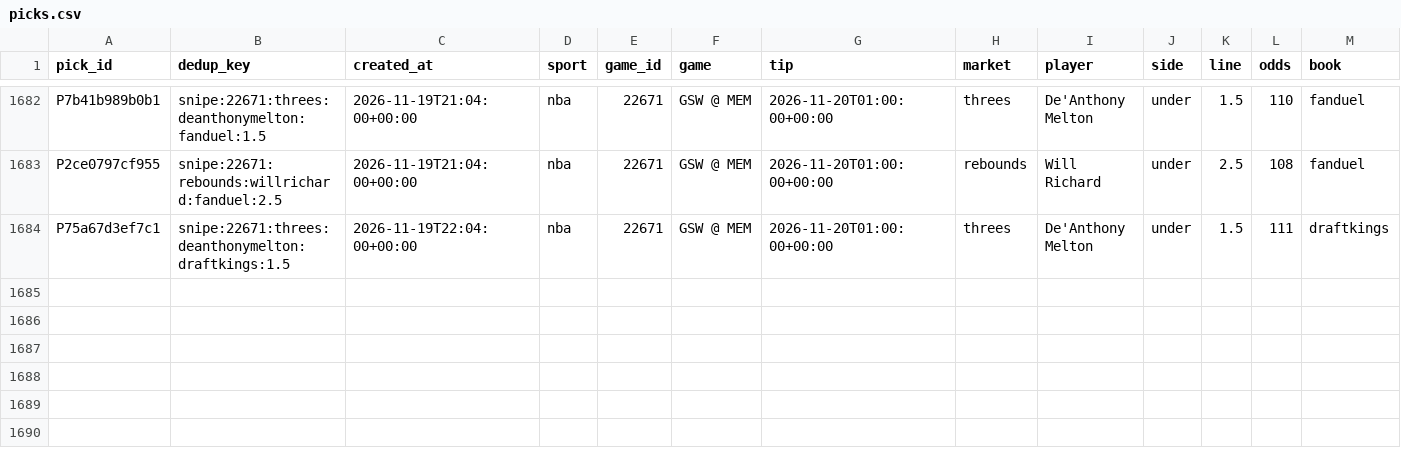
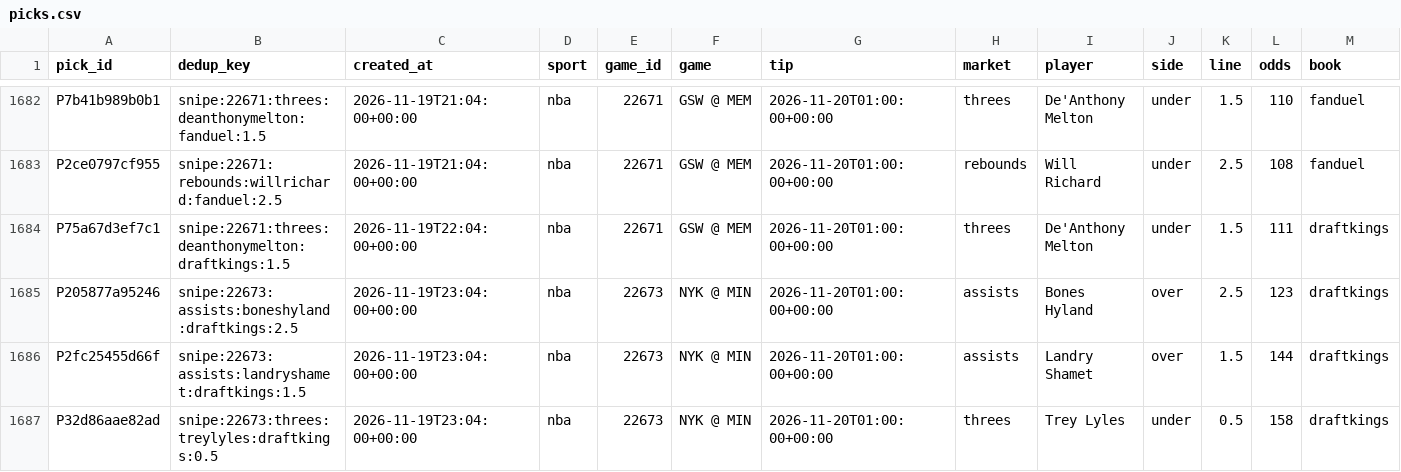
Before and after one commit to PirateKingInc/test-m11, a CSV file: ledger/picks.csv, drawn as a sheet; only a part is shown, gaps mark what is left out; rows hold the shown columns only; the diff names each change by its address in the sheet, - before the commit and + after, or states it on an @@ line.

```diff
--- a/ledger/picks.csv
+++ b/ledger/picks.csv
+row 1685: P205877a95246 | snipe:22673:assists:boneshyland:draftkings:2.5 | 2026-11-19T23:04:00+00:00 | nba | 22673 | NYK @ MIN | 2026-11-20T01:00:00+00:00 | assists | Bones Hyland | over | 2.5 | 123 | draftkings
+row 1686: P2fc25455d66f | snipe:22673:assists:landryshamet:draftkings:1.5 | 2026-11-19T23:04:00+00:00 | nba | 22673 | NYK @ MIN | 2026-11-20T01:00:00+00:00 | assists | Landry Shamet | over | 1.5 | 144 | draftkings
+row 1687: P32d86aae82ad | snipe:22673:threes:treylyles:draftkings:0.5 | 2026-11-19T23:04:00+00:00 | nba | 22673 | NYK @ MIN | 2026-11-20T01:00:00+00:00 | threes | Trey Lyles | under | 0.5 | 158 | draftkings
```
Also changed, not shown: ledger/annotations.csv, ledger/labels.csv, 2 other files.
